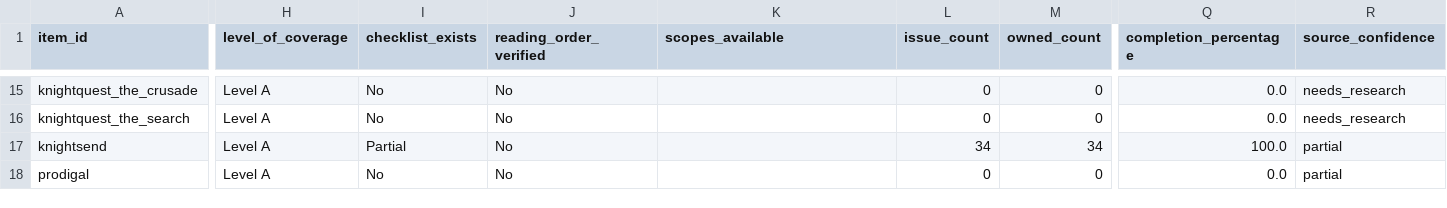
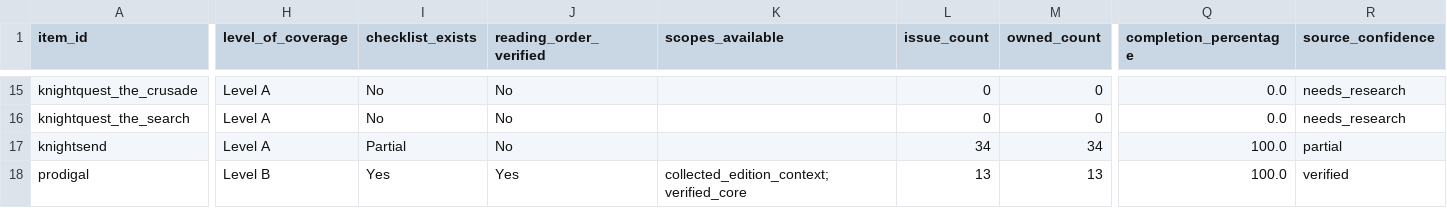
Before and after one commit to ajgowans/g-library, a CSV file: reports/project_index.csv, drawn as a sheet; only a part is shown, gaps mark what is left out; the diff covers the shown part only; the diff names each change by its address in the sheet, - before the commit and + after, or states it on an @@ line.

```diff
--- a/reports/project_index.csv
+++ b/reports/project_index.csv
-H18 (level_of_coverage): Level A
+H18 (level_of_coverage): Level B
-I18 (checklist_exists): No
+I18 (checklist_exists): Yes
-J18 (reading_order_verified): No
+J18 (reading_order_verified): Yes
-K18 (scopes_available): (empty)
+K18 (scopes_available): collected_edition_context; verified_core
-L18 (issue_count): 0
+L18 (issue_count): 13
-M18 (owned_count): 0
+M18 (owned_count): 13
-Q18 (completion_percentage): 0.0
+Q18 (completion_percentage): 100.0
-R18 (source_confidence): partial
+R18 (source_confidence): verified
```
Also changed, not shown: 1 added row and 10 edited cells elsewhere in this file, data/reference/project_scopes.csv, data/reference/projects.csv, 13 other files.
